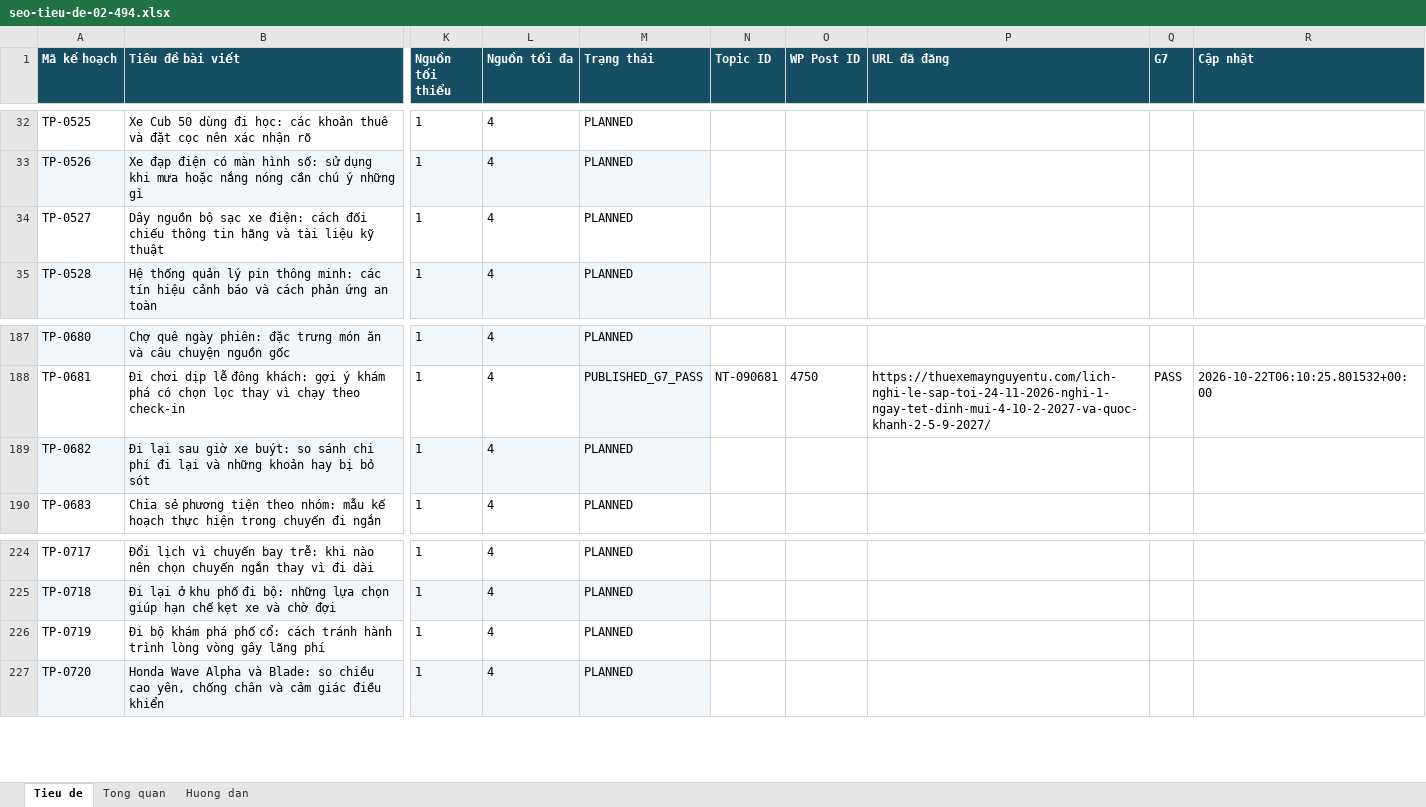
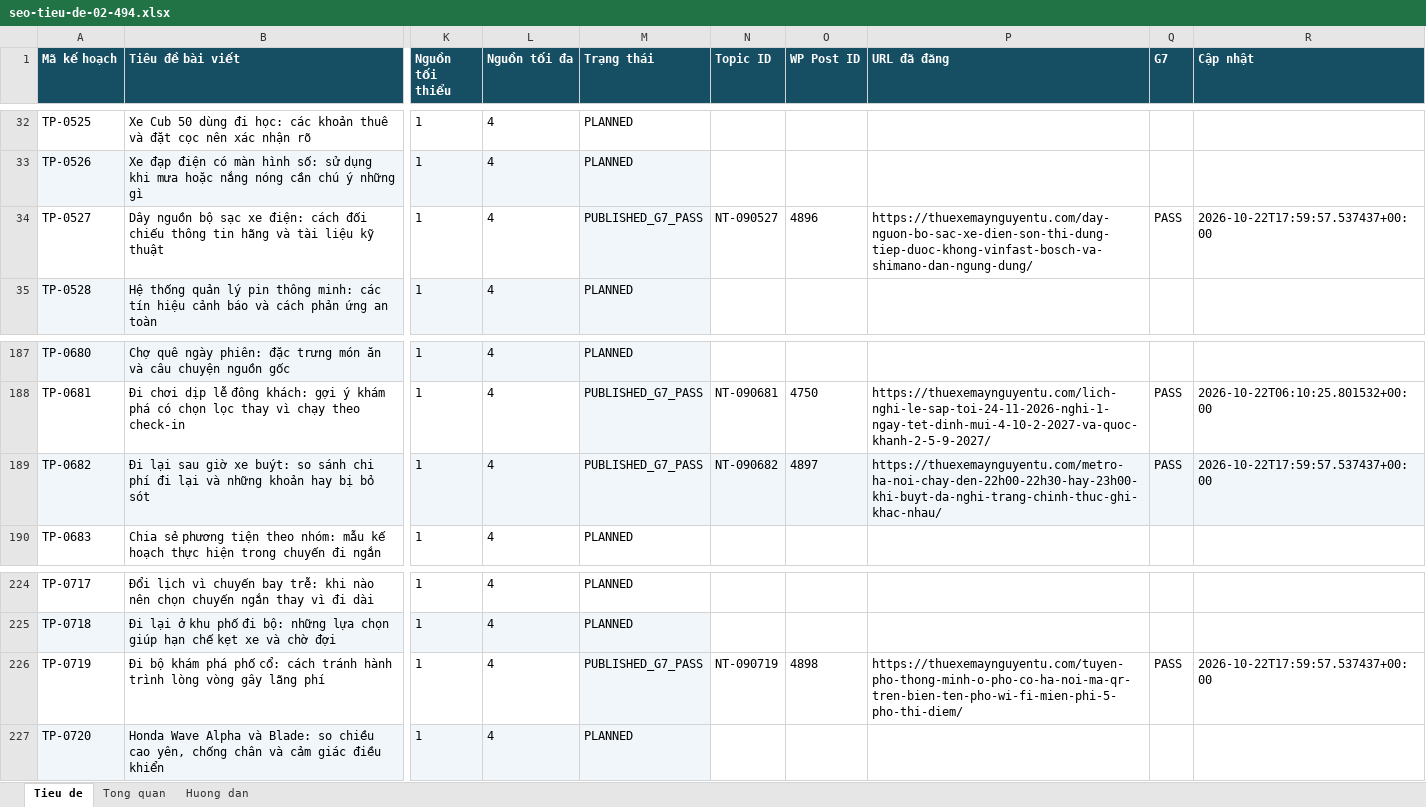
Before and after one commit to thuexemayhanoi/wp-writer, an Excel workbook: editorial/title-plan-1482/seo-tieu-de-02-494.xlsx, sheet Tieu de, drawn as a sheet; only a part is shown, gaps mark what is left out; values as stored, in another font and other column widths than the file's, no borders; the diff names each change by its address in the sheet, - before the commit and + after, or states it on an @@ line.

```diff
--- a/editorial/title-plan-1482/seo-tieu-de-02-494.xlsx (sheet Tieu de)
+++ b/editorial/title-plan-1482/seo-tieu-de-02-494.xlsx (sheet Tieu de)
-M34 (Trạng thái): PLANNED
+M34 (Trạng thái): PUBLISHED_G7_PASS
-M34 fill: none
+M34 fill: #F0F6FA
-N34 (Topic ID): (empty)
+N34 (Topic ID): NT-090527
-O34 (WP Post ID): (empty)
+O34 (WP Post ID): 4896
-P34 (URL đã đăng): (empty)
+P34 (URL đã đăng): https://thuexemaynguyentu.com/day-nguon-bo-sac-xe-dien-son-thi-dung-tiep-duoc-khong-vinfast-bosch-va-shimano-dan-ngung-dung/
-Q34 (G7): (empty)
+Q34 (G7): PASS
-R34 (Cập nhật): (empty)
+R34 (Cập nhật): 2026-10-22T17:59:57.537437+00:00
-M189 (Trạng thái): PLANNED
+M189 (Trạng thái): PUBLISHED_G7_PASS
-N189 (Topic ID): (empty)
+N189 (Topic ID): NT-090682
-N189:R189 fill: none
+N189:R189 fill: #F0F6FA
-O189 (WP Post ID): (empty)
+O189 (WP Post ID): 4897
-P189 (URL đã đăng): (empty)
+P189 (URL đã đăng): https://thuexemaynguyentu.com/metro-ha-noi-chay-den-22h00-22h30-hay-23h00-khi-buyt-da-nghi-trang-chinh-thuc-ghi-khac-nhau/
-Q189 (G7): (empty)
+Q189 (G7): PASS
-R189 (Cập nhật): (empty)
+R189 (Cập nhật): 2026-10-22T17:59:57.537437+00:00
-M226 (Trạng thái): PLANNED
+M226 (Trạng thái): PUBLISHED_G7_PASS
-M226 fill: none
+M226 fill: #F0F6FA
-N226 (Topic ID): (empty)
+N226 (Topic ID): NT-090719
-O226 (WP Post ID): (empty)
+O226 (WP Post ID): 4898
-P226 (URL đã đăng): (empty)
+P226 (URL đã đăng): https://thuexemaynguyentu.com/tuyen-pho-thong-minh-o-pho-co-ha-noi-ma-qr-tren-bien-ten-pho-wi-fi-mien-phi-5-pho-thi-diem/
-Q226 (G7): (empty)
+Q226 (G7): PASS
-R226 (Cập nhật): (empty)
+R226 (Cập nhật): 2026-10-22T17:59:57.537437+00:00
```
Also changed, not shown: sheet Tong quan, editorial/title-plan-1482/seo-tieu-de-01-494.xlsx, 4 other files.
